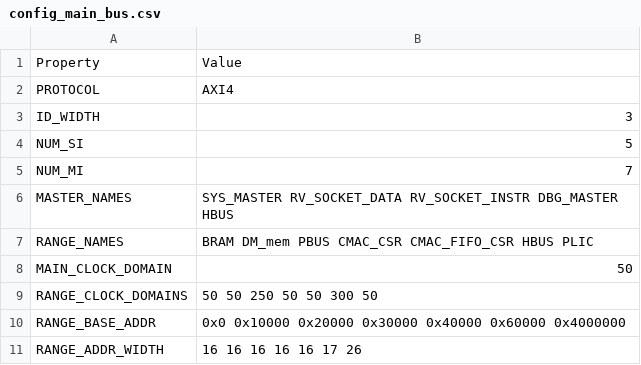
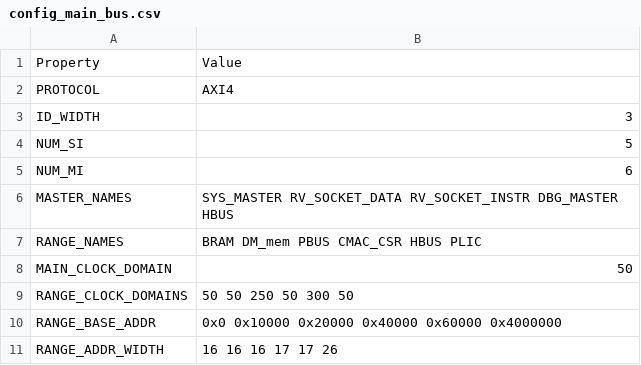
Before and after one commit to MaistoV/UninaSoC, a CSV file: config/configs/hpc/config_main_bus.csv, drawn as a sheet.

Commit message:
[uninasoc] instanciate the CMAC subsystem with the new interface

```diff
--- a/config/configs/hpc/config_main_bus.csv
+++ b/config/configs/hpc/config_main_bus.csv
@@ -4,8 +4,8 @@ ID_WIDTH,3
 NUM_SI,5
-NUM_MI,7
+NUM_MI,6
 MASTER_NAMES,SYS_MASTER RV_SOCKET_DATA RV_SOCKET_INSTR DBG_MASTER HBUS
-RANGE_NAMES,BRAM DM_mem PBUS CMAC_CSR CMAC_FIFO_CSR HBUS PLIC
+RANGE_NAMES,BRAM DM_mem PBUS CMAC_CSR HBUS PLIC
 MAIN_CLOCK_DOMAIN,50
-RANGE_CLOCK_DOMAINS,50 50 250 50 50 300 50
-RANGE_BASE_ADDR,0x0 0x10000 0x20000 0x30000 0x40000 0x60000 0x4000000
-RANGE_ADDR_WIDTH,16 16 16 16 16 17 26
+RANGE_CLOCK_DOMAINS,50 50 250 50 300 50
+RANGE_BASE_ADDR,0x0 0x10000 0x20000 0x40000 0x60000 0x4000000
+RANGE_ADDR_WIDTH,16 16 16 17 17 26
```
Also changed, not shown: 5 other files.
